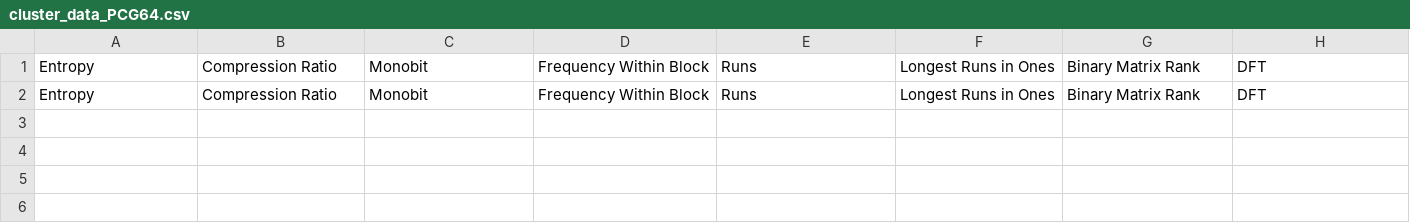
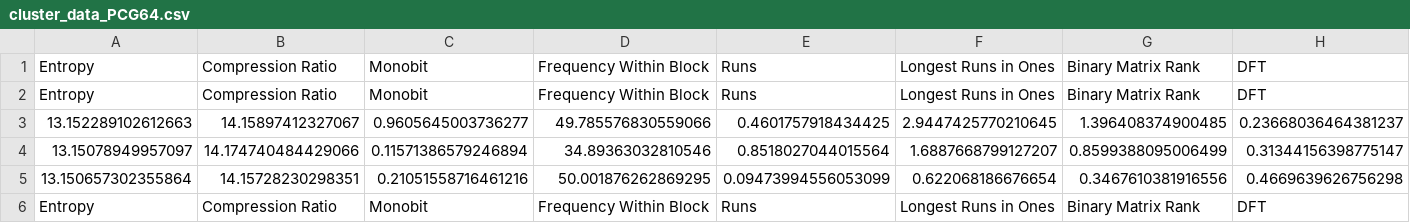
Before and after one commit to ayushboss/stream-ciphers, a CSV file: cluster_data_PCG64.csv, drawn as a sheet; only a part is shown; rows hold the shown columns only; the diff names each change by its address in the sheet, - before the commit and + after, or states it on an @@ line.

```diff
--- a/cluster_data_PCG64.csv
+++ b/cluster_data_PCG64.csv
+row 3: 13.152289102612663 | 14.15897412327067 | 0.9605645003736277 | 49.785576830559066 | 0.4601757918434425 | 2.9447425770210645 | 1.396408374900485 | 0.23668036464381237
+row 4: 13.15078949957097 | 14.174740484429066 | 0.11571386579246894 | 34.89363032810546 | 0.8518027044015564 | 1.6887668799127207 | 0.8599388095006499 | 0.31344156398775147
+row 5: 13.150657302355864 | 14.15728230298351 | 0.21051558716461216 | 50.001876262869295 | 0.09473994556053099 | 0.622068186676654 | 0.3467610381916556 | 0.4669639626756298
+row 6: Entropy | Compression Ratio | Monobit | Frequency Within Block | Runs | Longest Runs in Ones | Binary Matrix Rank | DFT
```
Also changed, not shown: 8 other files.
